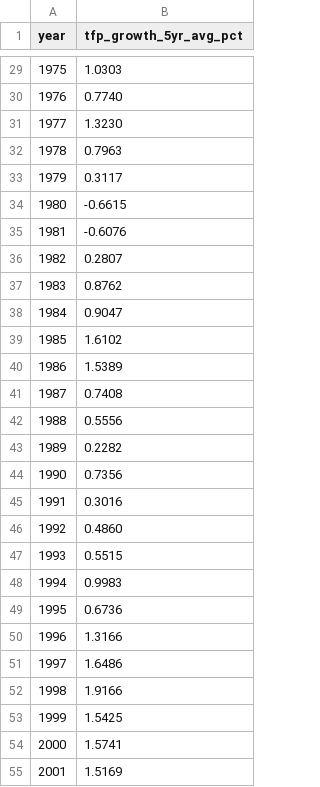
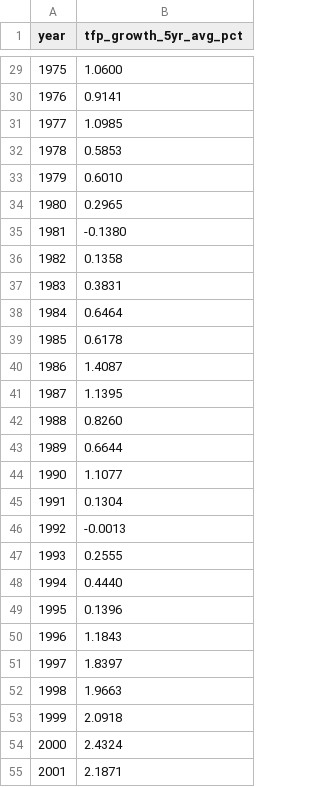
Before and after one commit to u00dxk2/sinusoidal-history, a CSV file: public/data/us_tfp_growth.csv, drawn as a sheet; only a part is shown, gaps mark what is left out; the diff covers the shown part only.

```diff
--- a/public/data/us_tfp_growth.csv
+++ b/public/data/us_tfp_growth.csv
@@ -29,27 +29,27 @@ year,tfp_growth_5yr_avg_pct
-1975,1.0303
-1976,0.7740
-1977,1.3230
-1978,0.7963
-1979,0.3117
-1980,-0.6615
-1981,-0.6076
-1982,0.2807
-1983,0.8762
-1984,0.9047
-1985,1.6102
-1986,1.5389
-1987,0.7408
-1988,0.5556
-1989,0.2282
-1990,0.7356
-1991,0.3016
-1992,0.4860
-1993,0.5515
-1994,0.9983
-1995,0.6736
-1996,1.3166
-1997,1.6486
-1998,1.9166
-1999,1.5425
-2000,1.5741
-2001,1.5169
+1975,1.0600
+1976,0.9141
+1977,1.0985
+1978,0.5853
+1979,0.6010
+1980,0.2965
+1981,-0.1380
+1982,0.1358
+1983,0.3831
+1984,0.6464
+1985,0.6178
+1986,1.4087
+1987,1.1395
+1988,0.8260
+1989,0.6644
+1990,1.1077
+1991,0.1304
+1992,-0.0013
+1993,0.2555
+1994,0.4440
+1995,0.1396
+1996,1.1843
+1997,1.8397
+1998,1.9663
+1999,2.0918
+2000,2.4324
+2001,2.1871
```
Also changed, not shown: 51 edited cells elsewhere in this file, 4 other files.
